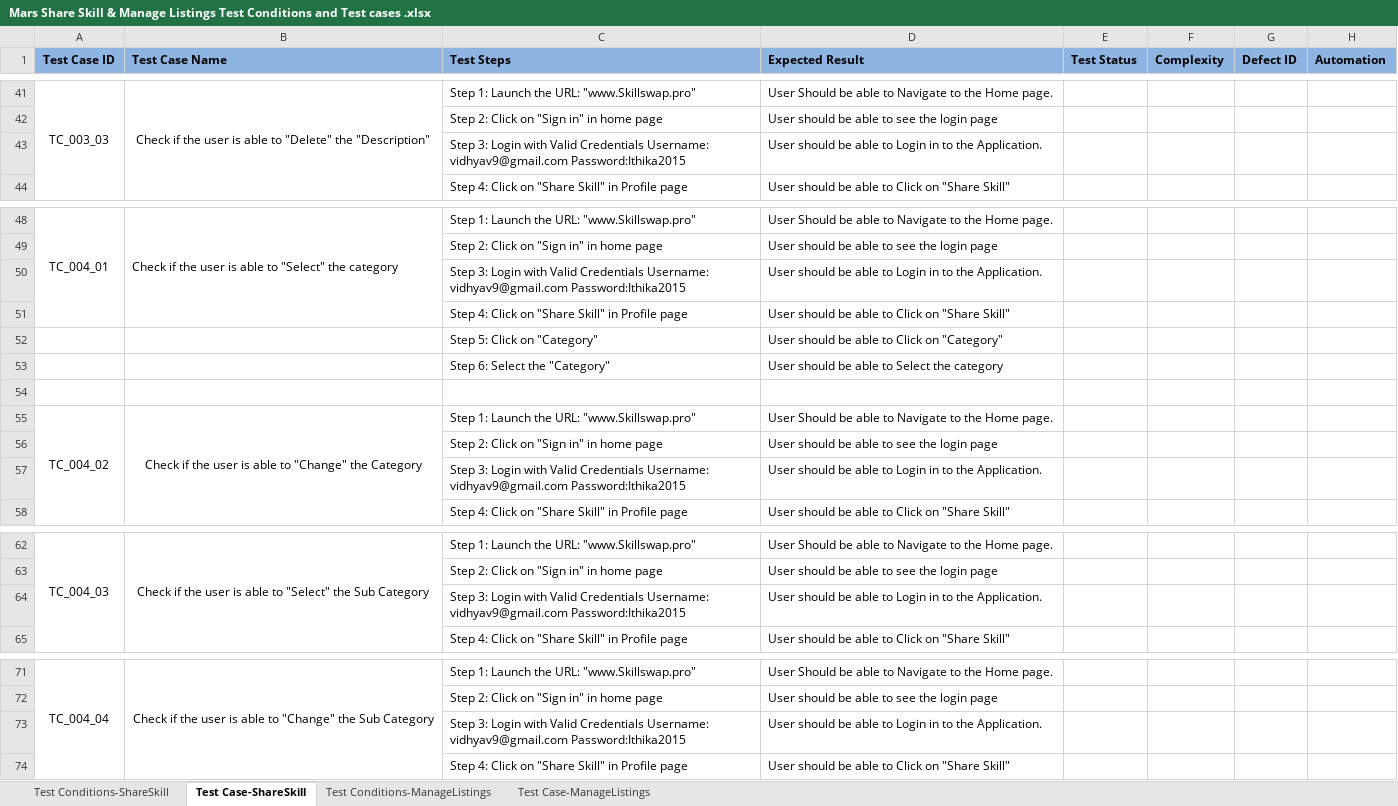
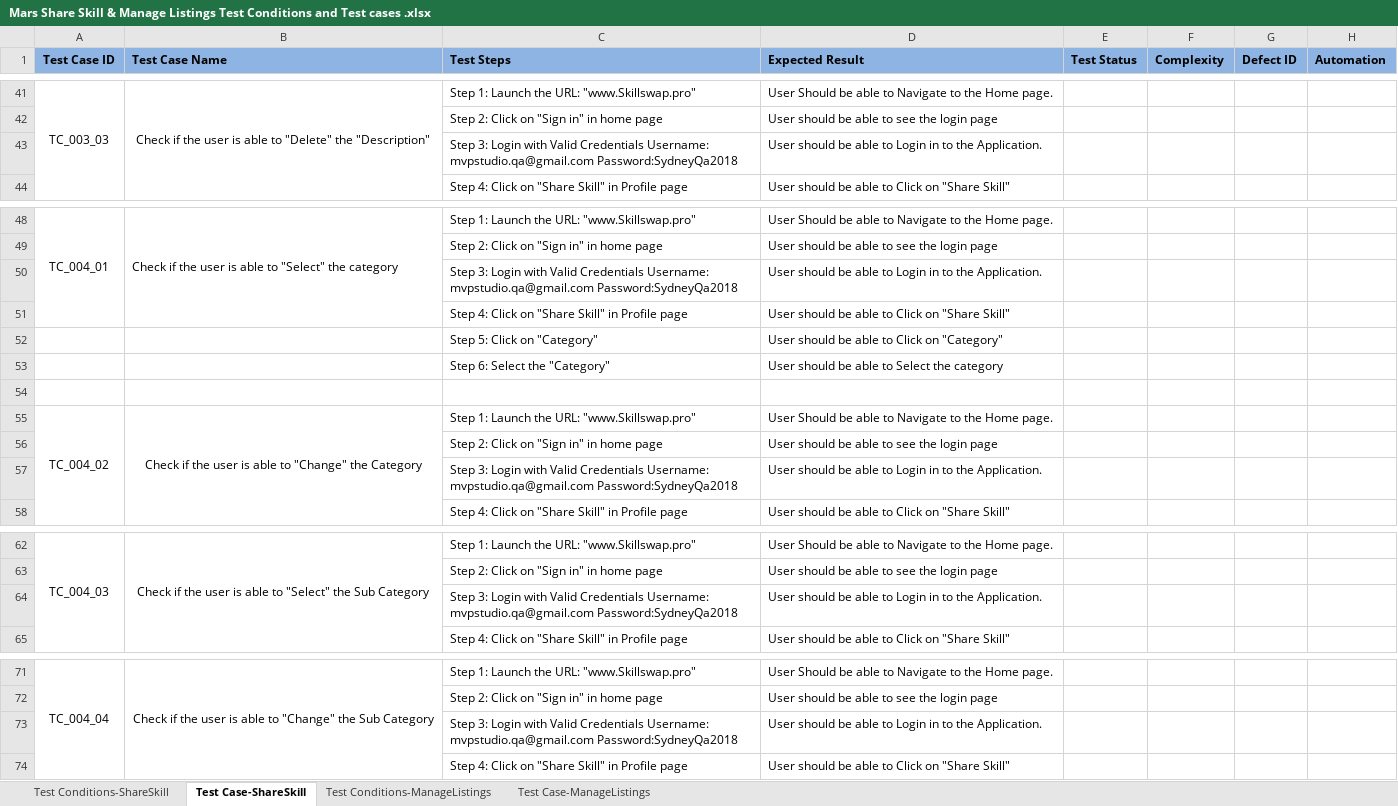
Before and after one commit to aisha0311/MarsFramework, an Excel workbook: Mars Share Skill & Manage Listings Test Conditions and Test cases .xlsx, sheet Test Case-ShareSkill, drawn as a sheet; only a part is shown, gaps mark what is left out; values as stored, in another font and other column widths than the file's, no borders; the diff covers the shown part only; the diff names each change by its address in the sheet, - before the commit and + after, or states it on an @@ line.

```diff
--- a/Mars Share Skill & Manage Listings Test Conditions and Test cases .xlsx (sheet Test Case-ShareSkill)
+++ b/Mars Share Skill & Manage Listings Test Conditions and Test cases .xlsx (sheet Test Case-ShareSkill)
-C43 (Test Steps): …Credentials Username: vidhyav9@gmail.com Password:Ithika2015
+C43 (Test Steps): …Credentials Username: mvpstudio.qa@gmail.com Password:SydneyQa2018
-C50 (Test Steps): …Credentials Username: vidhyav9@gmail.com Password:Ithika2015
+C50 (Test Steps): …Credentials Username: mvpstudio.qa@gmail.com Password:SydneyQa2018
-C57 (Test Steps): …Credentials Username: vidhyav9@gmail.com Password:Ithika2015
+C57 (Test Steps): …Credentials Username: mvpstudio.qa@gmail.com Password:SydneyQa2018
-C64 (Test Steps): …Credentials Username: vidhyav9@gmail.com Password:Ithika2015
+C64 (Test Steps): …Credentials Username: mvpstudio.qa@gmail.com Password:SydneyQa2018
-C73 (Test Steps): …Credentials Username: vidhyav9@gmail.com Password:Ithika2015
+C73 (Test Steps): …Credentials Username: mvpstudio.qa@gmail.com Password:SydneyQa2018
```
Also changed, not shown: 41 edited cells elsewhere in this sheet, sheet Test Case-ManageListings, sheet Test Conditions-ManageListings, Mars Profile page Test Conditions and Test cases .xlsx.
